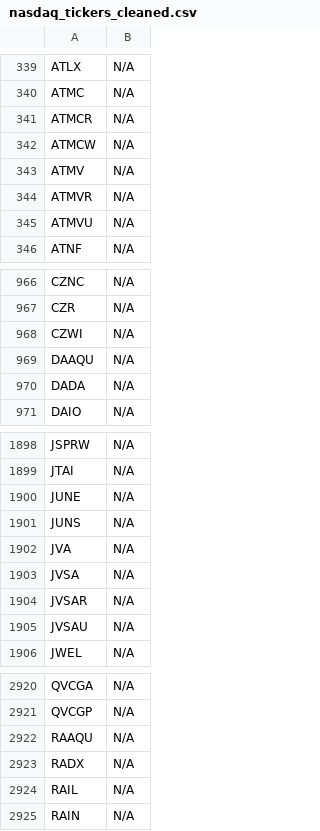
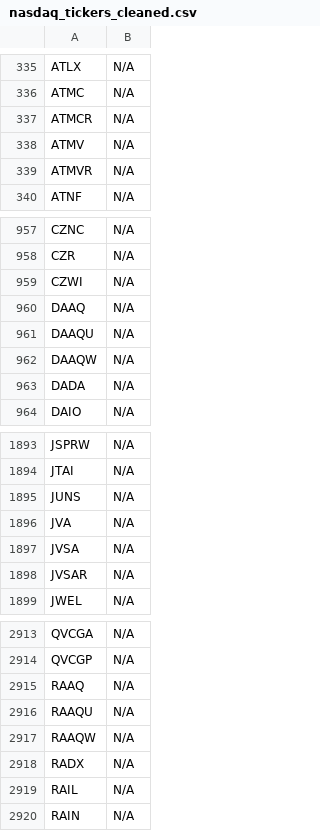
Before and after one commit to JNewman-cell/StockProjects, a CSV file: StockTickers/nasdaq_tickers_cleaned.csv, drawn as a sheet; only a part is shown, gaps mark what is left out; the diff covers the shown part only.

Commit message:
Add cleaned dataset CSVs and Trie pickle

```diff
--- a/StockTickers/nasdaq_tickers_cleaned.csv
+++ b/StockTickers/nasdaq_tickers_cleaned.csv
@@ -341,6 +337,4 @@ ATMC,N/A
 ATMCR,N/A
-ATMCW,N/A
 ATMV,N/A
 ATMVR,N/A
-ATMVU,N/A
 ATNF,N/A
@@ -968,3 +959,5 @@ CZR,N/A
 CZWI,N/A
+DAAQ,N/A
 DAAQU,N/A
+DAAQW,N/A
 DADA,N/A
@@ -1899,3 +1894,2 @@ JSPRW,N/A
 JTAI,N/A
-JUNE,N/A
 JUNS,N/A
@@ -1904,3 +1898,2 @@ JVSA,N/A
 JVSAR,N/A
-JVSAU,N/A
 JWEL,N/A
@@ -2921,3 +2914,5 @@ QVCGA,N/A
 QVCGP,N/A
+RAAQ,N/A
 RAAQU,N/A
+RAAQW,N/A
 RADX,N/A
```
Also changed, not shown: 21 added rows and 23 removed rows elsewhere in this file, StockTickers/nyse_tickers_cleaned.csv.
